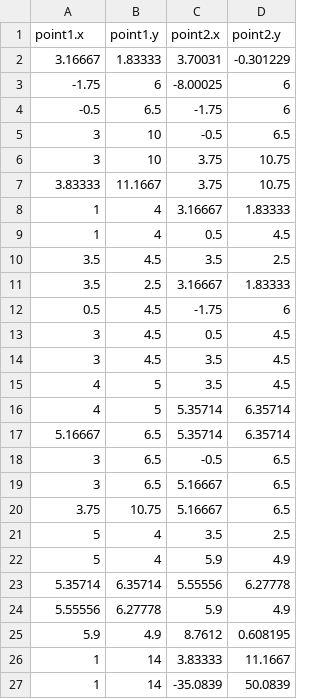
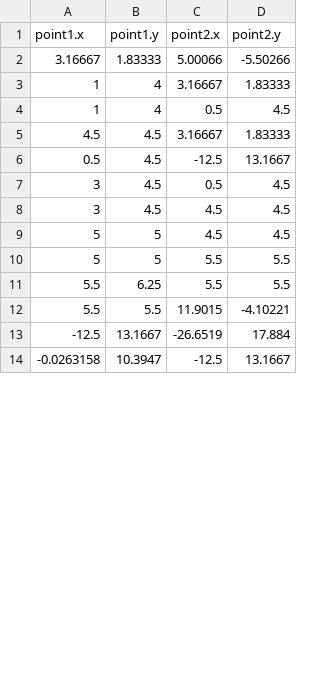
Before and after one commit to Tanishkakabra/cs603_voronoi, a CSV file: output.csv, drawn as a sheet; only a part is shown; the diff covers the shown part only.

```diff
--- a/output.csv
+++ b/output.csv
@@ -1,27 +1,14 @@
 point1.x,point1.y,point2.x,point2.y
-3.16667,1.83333,3.70031,-0.301229
--1.75,6,-8.00025,6
--0.5,6.5,-1.75,6
-3,10,-0.5,6.5
-3,10,3.75,10.75
-3.83333,11.1667,3.75,10.75
+3.16667,1.83333,5.00066,-5.50266
 1,4,3.16667,1.83333
 1,4,0.5,4.5
-3.5,4.5,3.5,2.5
-3.5,2.5,3.16667,1.83333
-0.5,4.5,-1.75,6
+4.5,4.5,3.16667,1.83333
+0.5,4.5,-12.5,13.1667
 3,4.5,0.5,4.5
-3,4.5,3.5,4.5
-4,5,3.5,4.5
-4,5,5.35714,6.35714
-5.16667,6.5,5.35714,6.35714
-3,6.5,-0.5,6.5
-3,6.5,5.16667,6.5
-3.75,10.75,5.16667,6.5
-5,4,3.5,2.5
-5,4,5.9,4.9
-5.35714,6.35714,5.55556,6.27778
-5.55556,6.27778,5.9,4.9
-5.9,4.9,8.7612,0.608195
-1,14,3.83333,11.1667
-1,14,-35.0839,50.0839
+3,4.5,4.5,4.5
+5,5,4.5,4.5
+5,5,5.5,5.5
+5.5,6.25,5.5,5.5
+5.5,5.5,11.9015,-4.10221
+-12.5,13.1667,-26.6519,17.884
+-0.0263158,10.3947,-12.5,13.1667
```
Also changed, not shown: 4 added rows, 16 removed rows and 14 edited cells elsewhere in this file, 5 other files.
